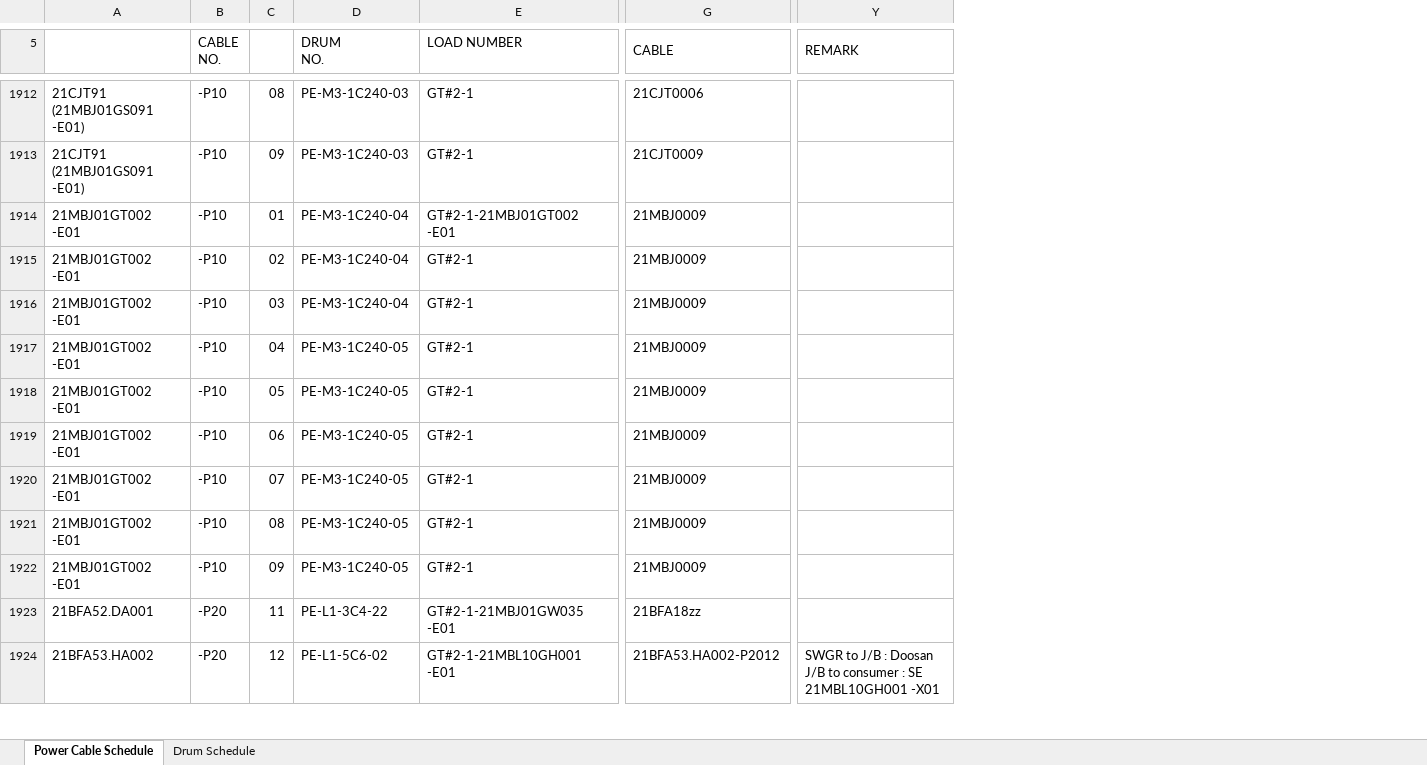
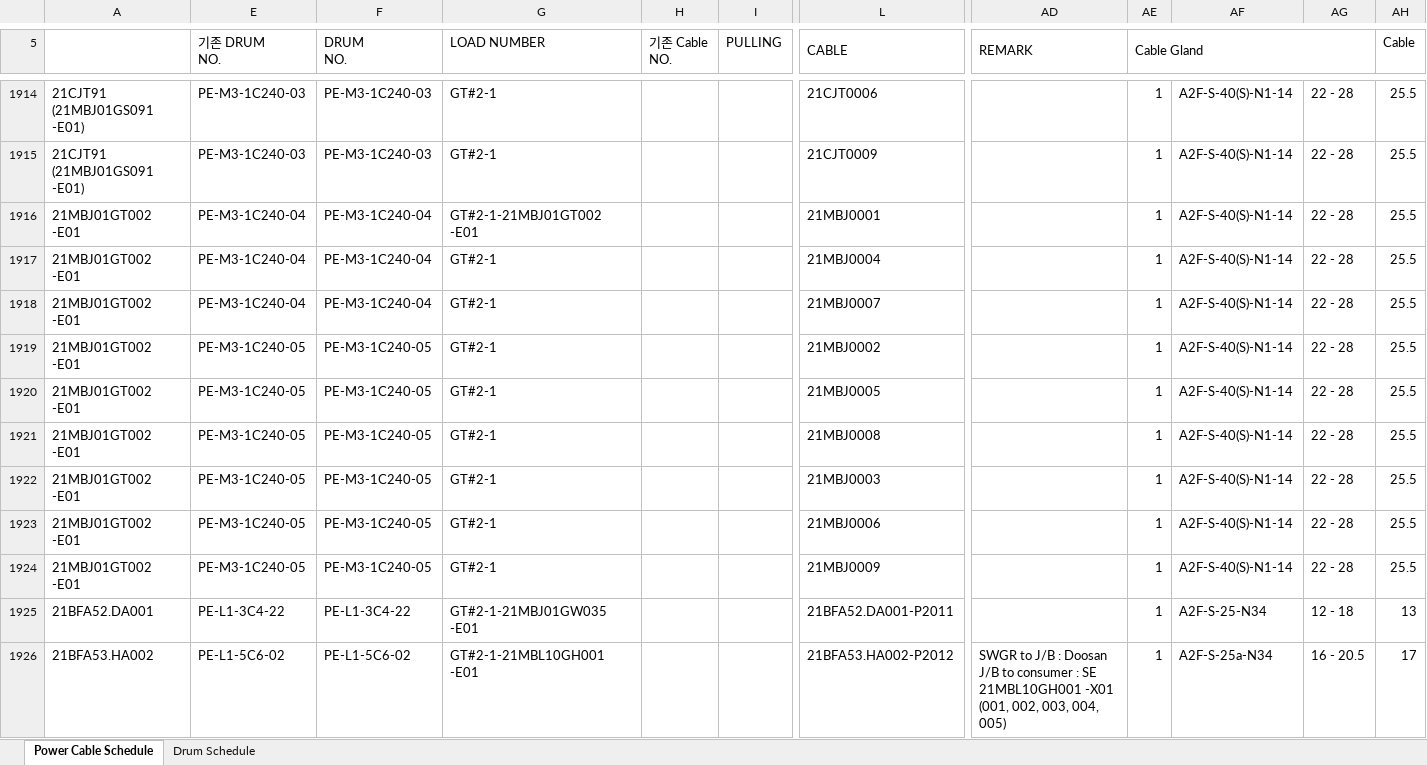
Before and after one commit to WOOJAESANG/Turkistan-CCGT-Cable, an Excel workbook: public/files/docs/power.xlsx, sheet Power Cable Schedule, drawn as a sheet; only a part is shown, gaps mark what is left out; values as stored, in another font and other column widths than the file's, no cell formats; removed rows and columns are numbered as before the commit, all else as after; ↵ is a line break in a cell; the diff covers the shown part only; the diff names each change by its address in the sheet, - before the commit and + after, or states it on an @@ line.

```diff
--- a/public/files/docs/power.xlsx (sheet Power Cable Schedule)
+++ b/public/files/docs/power.xlsx (sheet Power Cable Schedule)
@@ column B (CABLE NO.) hidden, rows 1912-1924: -P10 | -P10 | -P10 | -P10 | -P10 | -P10 | -P10 | -P10 | -P10 | -P10 | -P10 | -P20 | -P20 @@
@@ column C hidden, rows 1912-1924: 08 | 09 | 01 | 02 | 03 | 04 | 05 | 06 | 07 | 08 | 09 | 11 | 12 @@
+column E (기존 DRUM NO.), rows 1914-1926: PE-M3-1C240-03 | PE-M3-1C240-03 | PE-M3-1C240-04 | PE-M3-1C240-04 | PE-M3-1C240-04 | PE-M3-1C240-05 | PE-M3-1C240-05 | PE-M3-1C240-05 | PE-M3-1C240-05 | PE-M3-1C240-05 | PE-M3-1C240-05 | PE-L1-3C4-22 | PE-L1-5C6-02
+column H (기존 Cable NO.), empty
+column I (PULLING), empty
+column AE (Cable Gland), rows 1914-1926: all 1
+column AF, rows 1914-1926: A2F-S-40(S)-N1-14 | A2F-S-40(S)-N1-14 | A2F-S-40(S)-N1-14 | A2F-S-40(S)-N1-14 | A2F-S-40(S)-N1-14 | A2F-S-40(S)-N1-14 | A2F-S-40(S)-N1-14 | A2F-S-40(S)-N1-14 | A2F-S-40(S)-N1-14 | A2F-S-40(S)-N1-14 | A2F-S-40(S)-N1-14 | A2F-S-25-N34 | A2F-S-25a-N34
+column AG, rows 1914-1926: 22 - 28 | 22 - 28 | 22 - 28 | 22 - 28 | 22 - 28 | 22 - 28 | 22 - 28 | 22 - 28 | 22 - 28 | 22 - 28 | 22 - 28 | 12 - 18 | 16 - 20.5
+column AH (Cable), rows 1914-1926: 25.5 | 25.5 | 25.5 | 25.5 | 25.5 | 25.5 | 25.5 | 25.5 | 25.5 | 25.5 | 25.5 | 13 | 17
-L1916 (CABLE): 21MBJ0009
+L1916 (CABLE): 21MBJ0001
-L1917 (CABLE): 21MBJ0009
+L1917 (CABLE): 21MBJ0004
-L1918 (CABLE): 21MBJ0009
+L1918 (CABLE): 21MBJ0007
-L1919 (CABLE): 21MBJ0009
+L1919 (CABLE): 21MBJ0002
-L1920 (CABLE): 21MBJ0009
+L1920 (CABLE): 21MBJ0005
-L1921 (CABLE): 21MBJ0009
+L1921 (CABLE): 21MBJ0008
-L1922 (CABLE): 21MBJ0009
+L1922 (CABLE): 21MBJ0003
-L1923 (CABLE): 21MBJ0009
+L1923 (CABLE): 21MBJ0006
-L1925 (CABLE): 21BFA18zz
+L1925 (CABLE): 21BFA52.DA001-P2011
-AD1926 (REMARK): …21MBL10GH001 -X01
+AD1926 (REMARK): …21MBL10GH001 -X01 ↵ (001, 002, 003, 004, 005)
```
Also changed, not shown: 3 added rows, 1 removed row and 1541 edited cells elsewhere in this sheet, sheet Drum Schedule, cell formats, formulas that keep their value, hidden cells, charts or pictures, 7 other files.
